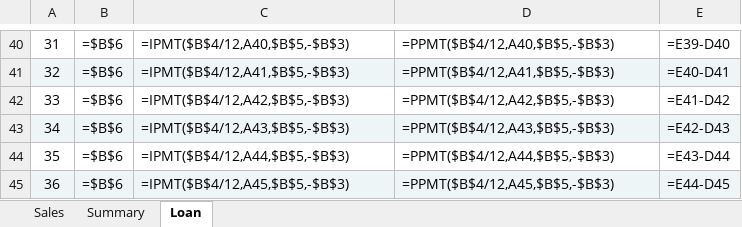
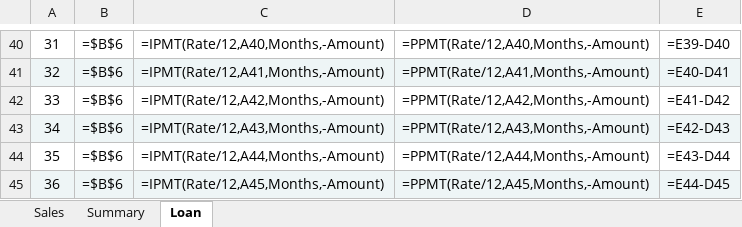
Before and after one commit to stephaneweg/Onyx, an Excel workbook: sdcard/docs/cafe-2026.xlsx, sheet Loan, drawn as a sheet; only a part is shown, gaps mark what is left out; values as stored, in another font and other column widths than the file's, no borders; formulas are shown in place of their values; charts and pictures and conditional formats not drawn; the diff covers the shown part only; the diff names each change by its address in the sheet, - before the commit and + after, or states it on an @@ line.

```diff
--- a/sdcard/docs/cafe-2026.xlsx (sheet Loan)
+++ b/sdcard/docs/cafe-2026.xlsx (sheet Loan)
-C40: =IPMT($B$4/12,A40,$B$5,-$B$3)
+C40: =IPMT(Rate/12,A40,Months,-Amount)
-D40: =PPMT($B$4/12,A40,$B$5,-$B$3)
+D40: =PPMT(Rate/12,A40,Months,-Amount)
-C41: =IPMT($B$4/12,A41,$B$5,-$B$3)
+C41: =IPMT(Rate/12,A41,Months,-Amount)
-D41: =PPMT($B$4/12,A41,$B$5,-$B$3)
+D41: =PPMT(Rate/12,A41,Months,-Amount)
-C42: =IPMT($B$4/12,A42,$B$5,-$B$3)
+C42: =IPMT(Rate/12,A42,Months,-Amount)
-D42: =PPMT($B$4/12,A42,$B$5,-$B$3)
+D42: =PPMT(Rate/12,A42,Months,-Amount)
-C43: =IPMT($B$4/12,A43,$B$5,-$B$3)
+C43: =IPMT(Rate/12,A43,Months,-Amount)
-D43: =PPMT($B$4/12,A43,$B$5,-$B$3)
+D43: =PPMT(Rate/12,A43,Months,-Amount)
-C44: =IPMT($B$4/12,A44,$B$5,-$B$3)
+C44: =IPMT(Rate/12,A44,Months,-Amount)
-D44: =PPMT($B$4/12,A44,$B$5,-$B$3)
+D44: =PPMT(Rate/12,A44,Months,-Amount)
-C45: =IPMT($B$4/12,A45,$B$5,-$B$3)
+C45: =IPMT(Rate/12,A45,Months,-Amount)
-D45: =PPMT($B$4/12,A45,$B$5,-$B$3)
+D45: =PPMT(Rate/12,A45,Months,-Amount)
```
Also changed, not shown: 63 edited cells elsewhere in this sheet, 15 other files.
